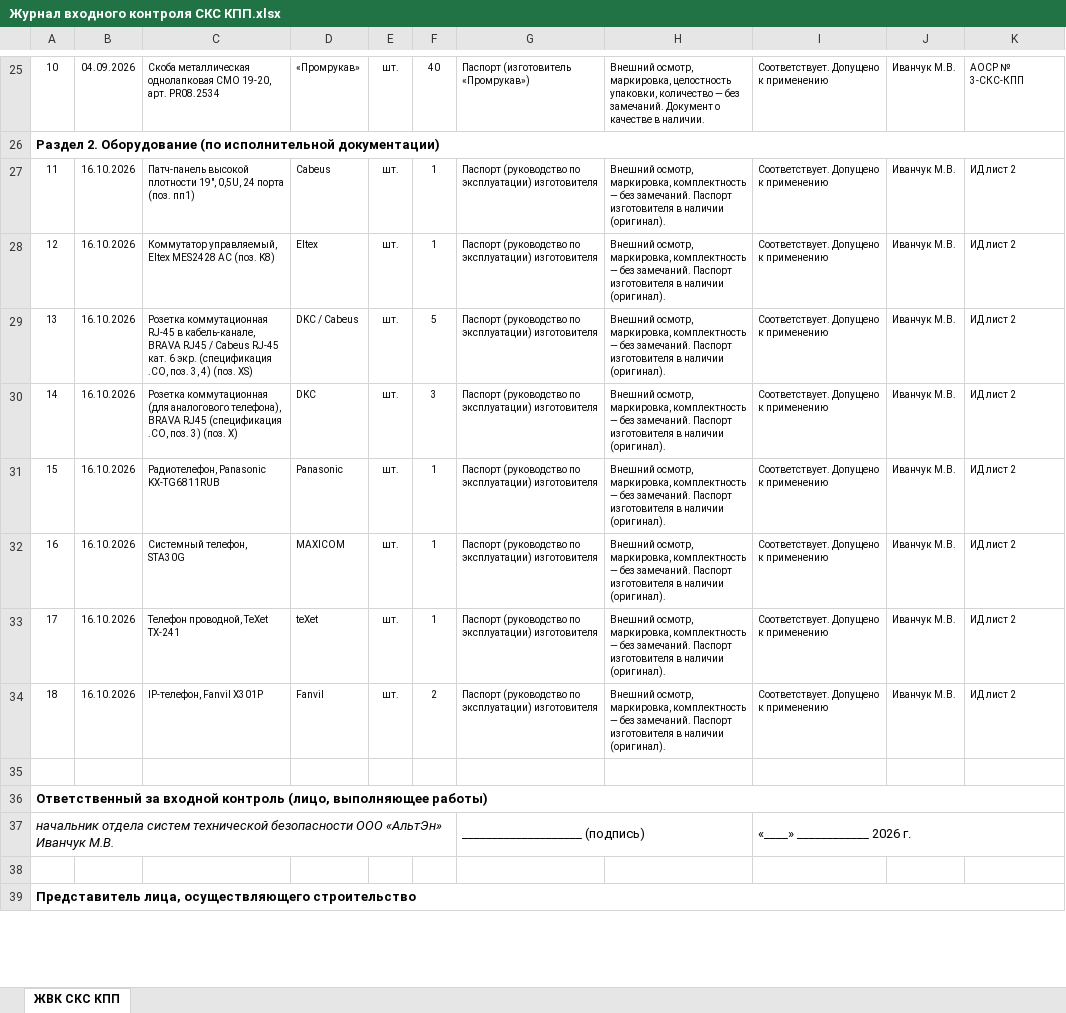
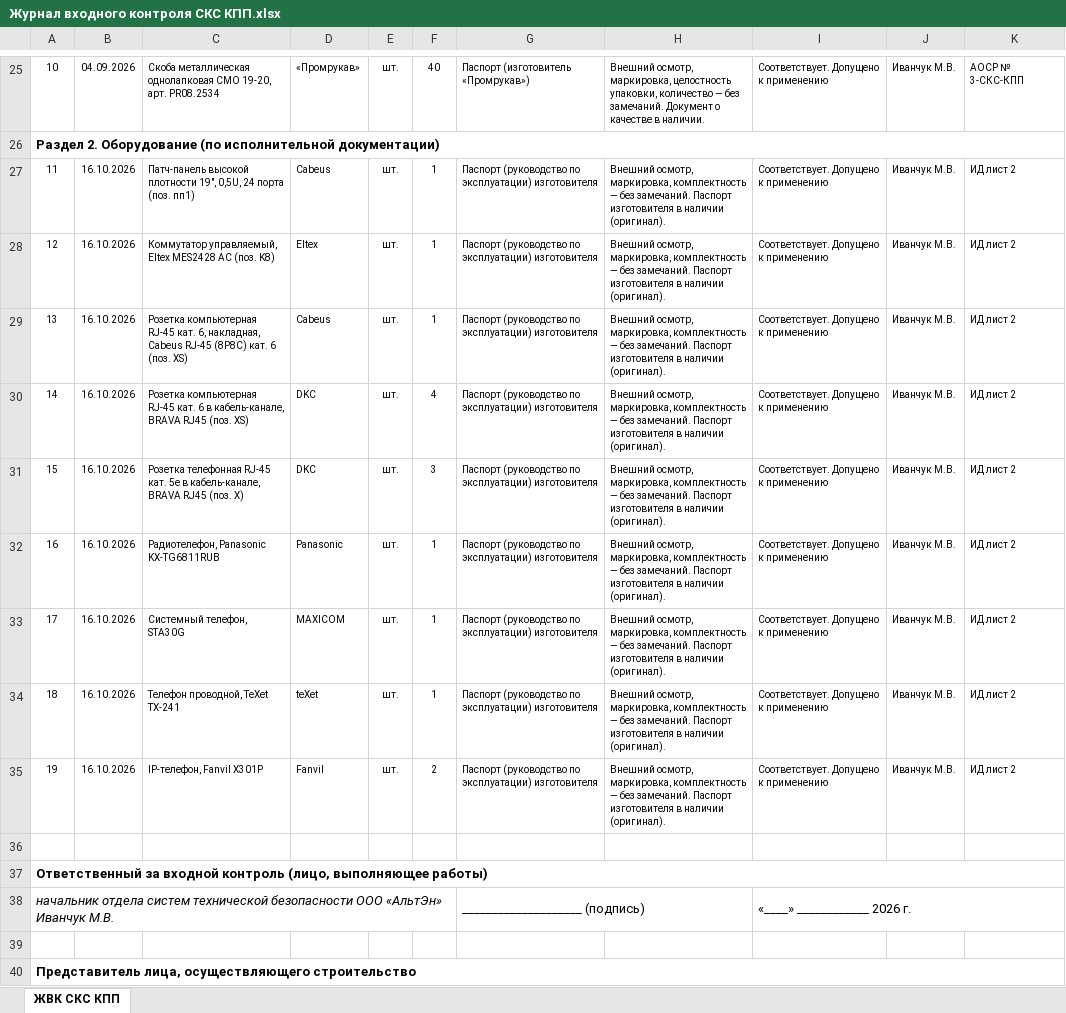
Before and after one commit to emanymedih/11, an Excel workbook: КПП/Том СКС КПП/Журнал входного контроля СКС КПП.xlsx, sheet ЖВК СКС КПП, drawn as a sheet; only a part is shown, gaps mark what is left out; values as stored, in another font and other column widths than the file's, no borders; the diff names each change by its address in the sheet, - before the commit and + after, or states it on an @@ line.

```diff
--- a/КПП/Том СКС КПП/Журнал входного контроля СКС КПП.xlsx (sheet ЖВК СКС КПП)
+++ b/КПП/Том СКС КПП/Журнал входного контроля СКС КПП.xlsx (sheet ЖВК СКС КПП)
-C29: Розетка коммутационная RJ-45 в кабель-канале, BRAVA RJ45 / Cabeus RJ-45 кат. 6 экр. (спецификация .СО, поз. 3, 4) (поз. XS)
+C29: Розетка компьютерная RJ-45 кат. 6, накладная, Cabeus RJ-45 (8P8C) кат. 6 (поз. XS)
-D29: DKC / Cabeus
+D29: Cabeus
-F29: 5
+F29: 1
-C30: Розетка коммутационная (для аналогового телефона), BRAVA RJ45 (спецификация .СО, поз. 3) (поз. X)
+C30: Розетка компьютерная RJ-45 кат. 6 в кабель-канале, BRAVA RJ45 (поз. XS)
-F30: 3
+F30: 4
-C31: Радиотелефон, Panasonic KX-TG6811RUB
+C31: Розетка телефонная RJ-45 кат. 5e в кабель-канале, BRAVA RJ45 (поз. X)
-D31: Panasonic
+D31: DKC
-F31: 1
+F31: 3
-C32: Системный телефон, STA30G
+C32: Радиотелефон, Panasonic KX-TG6811RUB
-D32: MAXICOM
+D32: Panasonic
-C33: Телефон проводной, TeXet TX-241
+C33: Системный телефон, STA30G
-D33: teXet
+D33: MAXICOM
-C34: IP-телефон, Fanvil X301P
+C34: Телефон проводной, TeXet TX-241
-D34: Fanvil
+D34: teXet
-F34: 2
+F34: 1
+row 35: 19 | 16.10.2026 | IP-телефон, Fanvil X301P | Fanvil | шт. | 2 | Паспорт (руководство по эксплуатации) изготовителя | Внешний осмотр, маркировка, комплектность — без замечаний. Паспорт изготовителя в наличии (оригинал). | Соответствует. Допущено к применению | Иванчук М.В. | ИД лист 2
```
Also changed, not shown: КПП/Том СКУД КПП/Журнал входного контроля СКУД КПП.xlsx, КПП/Том СОТ КПП/Журнал входного контроля СОТ КПП.xlsx, 10 other files.
